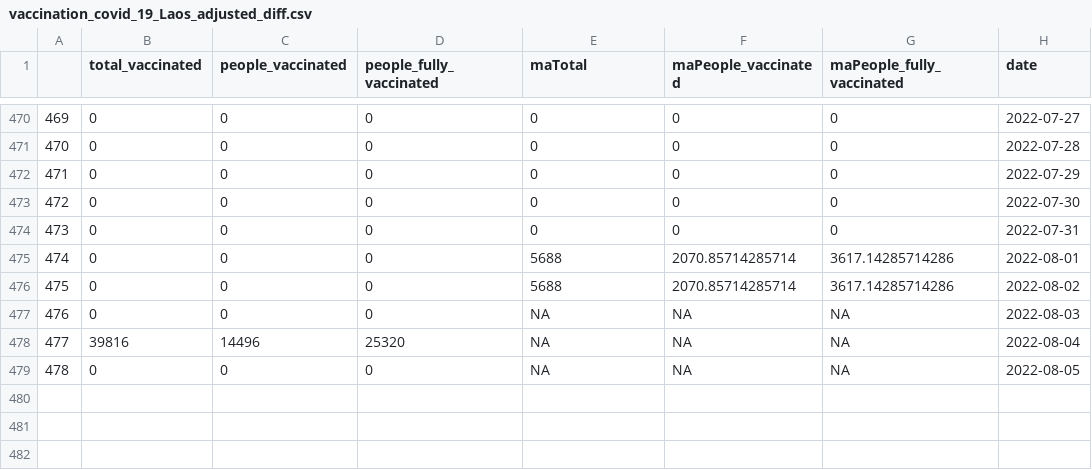
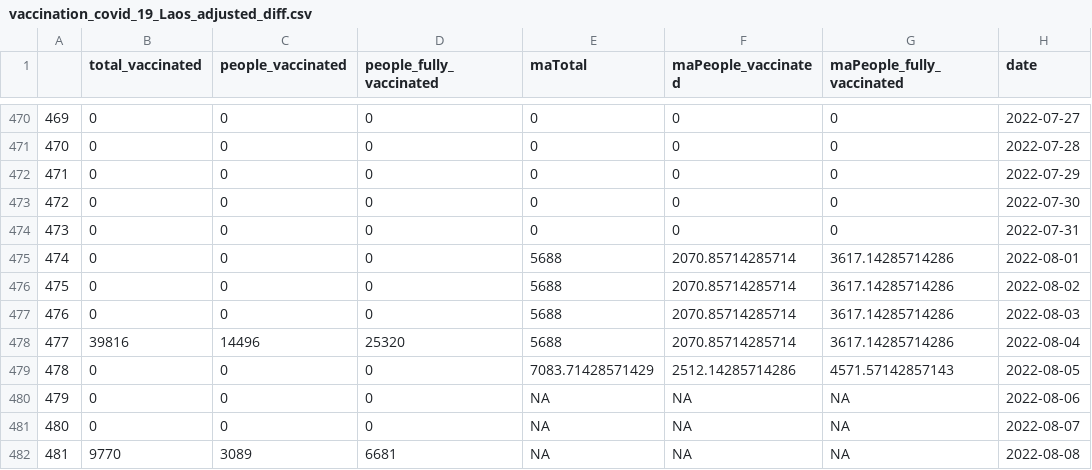
Before and after one commit to douangtavanh/covid-19-data-laos, a CSV file: data/vaccination_covid_19_Laos_adjusted_diff.csv, drawn as a sheet; only a part is shown, gaps mark what is left out; removed rows and columns are numbered as before the commit, all else as after; the diff names each change by its address in the sheet, - before the commit and + after, or states it on an @@ line.

```diff
--- a/data/vaccination_covid_19_Laos_adjusted_diff.csv
+++ b/data/vaccination_covid_19_Laos_adjusted_diff.csv
+row 477: 476 | 0 | 0 | 0 | 5688 | 2070.85714285714 | 3617.14285714286 | 2022-08-03
+row 478: 477 | 39816 | 14496 | 25320 | 5688 | 2070.85714285714 | 3617.14285714286 | 2022-08-04
+row 479: 478 | 0 | 0 | 0 | 7083.71428571429 | 2512.14285714286 | 4571.57142857143 | 2022-08-05
@@ column A renumbered between rows 480 and 481 @@
-H480 (date): 2022-08-03
+H480 (date): 2022-08-06
-row 478: 477 | 39816 | 14496 | 25320 | NA | NA | NA | 2022-08-04
-H481 (date): 2022-08-05
+H481 (date): 2022-08-07
+row 482: 481 | 9770 | 3089 | 6681 | NA | NA | NA | 2022-08-08
```
Also changed, not shown: data/vaccination_covid_19_Laos.csv, data/vaccination_covid_19_Laos_adjusted.csv, 3 other files.
